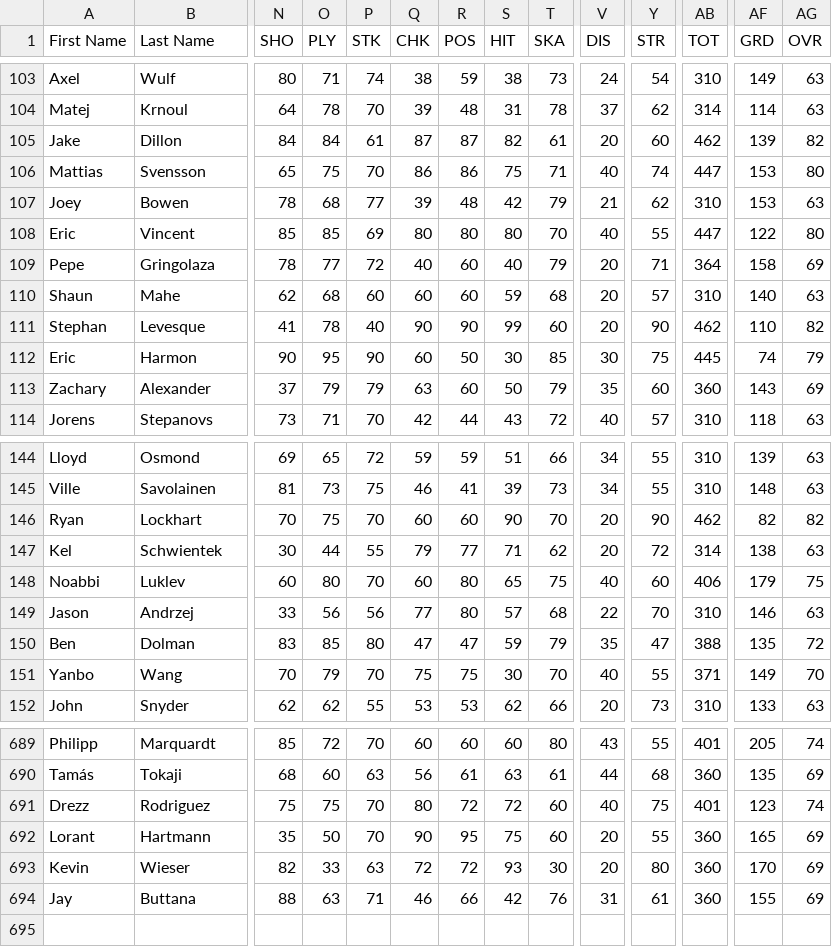
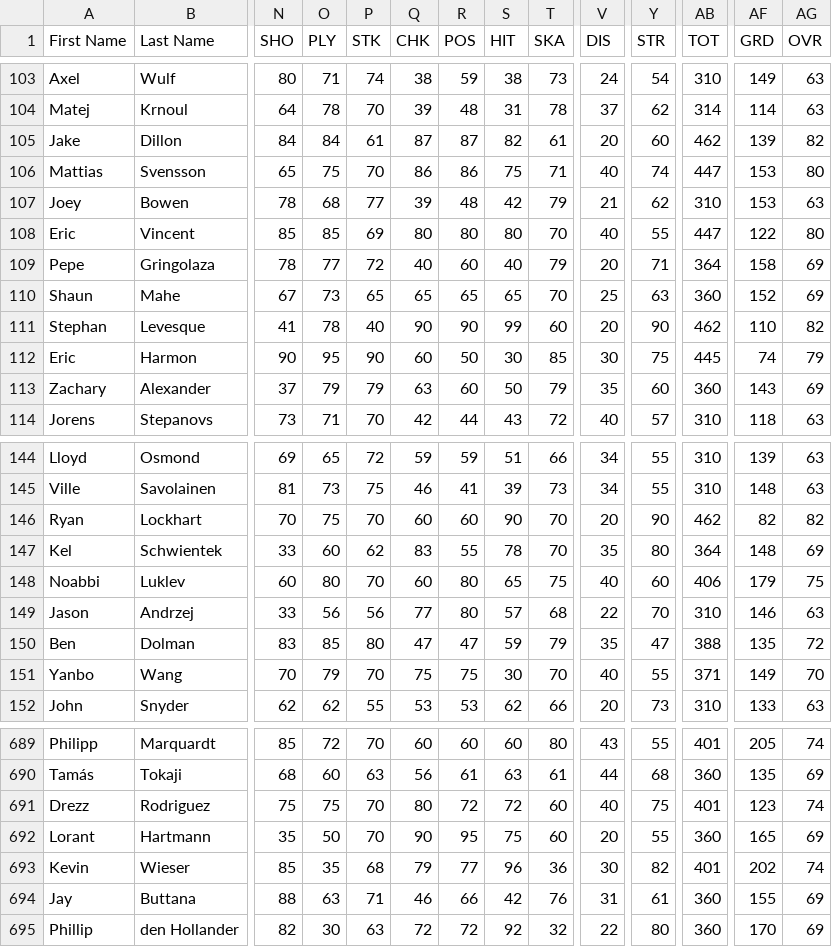
Before and after one commit to julbaril/besls4, a CSV file: Customization/players.csv, drawn as a sheet; only a part is shown, gaps mark what is left out; rows hold the shown columns only; the diff covers the shown part only; the diff names each change by its address in the sheet, - before the commit and + after, or states it on an @@ line.

Commit message:
added a player

```diff
--- a/Customization/players.csv
+++ b/Customization/players.csv
-N110 (SHO): 62
+N110 (SHO): 67
-O110 (PLY): 68
+O110 (PLY): 73
-P110 (STK): 60
+P110 (STK): 65
-Q110 (CHK): 60
+Q110 (CHK): 65
-R110 (POS): 60
+R110 (POS): 65
-S110 (HIT): 59
+S110 (HIT): 65
-T110 (SKA): 68
+T110 (SKA): 70
-V110 (DIS): 20
+V110 (DIS): 25
-Y110 (STR): 57
+Y110 (STR): 63
-AB110 (TOT): 310
+AB110 (TOT): 360
-AF110 (GRD): 140
+AF110 (GRD): 152
-AG110 (OVR): 63
+AG110 (OVR): 69
-N147 (SHO): 30
+N147 (SHO): 33
-O147 (PLY): 44
+O147 (PLY): 60
-P147 (STK): 55
+P147 (STK): 62
-Q147 (CHK): 79
+Q147 (CHK): 83
-R147 (POS): 77
+R147 (POS): 55
-S147 (HIT): 71
+S147 (HIT): 78
-T147 (SKA): 62
+T147 (SKA): 70
-V147 (DIS): 20
+V147 (DIS): 35
-Y147 (STR): 72
+Y147 (STR): 80
-AB147 (TOT): 314
+AB147 (TOT): 364
-AF147 (GRD): 138
+AF147 (GRD): 148
-AG147 (OVR): 63
+AG147 (OVR): 69
-N693 (SHO): 82
+N693 (SHO): 85
-O693 (PLY): 33
+O693 (PLY): 35
-P693 (STK): 63
+P693 (STK): 68
-Q693 (CHK): 72
+Q693 (CHK): 79
-R693 (POS): 72
+R693 (POS): 77
-S693 (HIT): 93
+S693 (HIT): 96
-T693 (SKA): 30
+T693 (SKA): 36
-V693 (DIS): 20
+V693 (DIS): 30
-Y693 (STR): 80
+Y693 (STR): 82
-AB693 (TOT): 360
+AB693 (TOT): 401
-AF693 (GRD): 170
+AF693 (GRD): 202
-AG693 (OVR): 69
+AG693 (OVR): 74
+row 695: Phillip | den Hollander | 82 | 30 | 63 | 72 | 72 | 92 | 32 | 22 | 80 | 360 | 170 | 69
```
Also changed, not shown: 11 edited cells elsewhere in this file, 2 other files.
